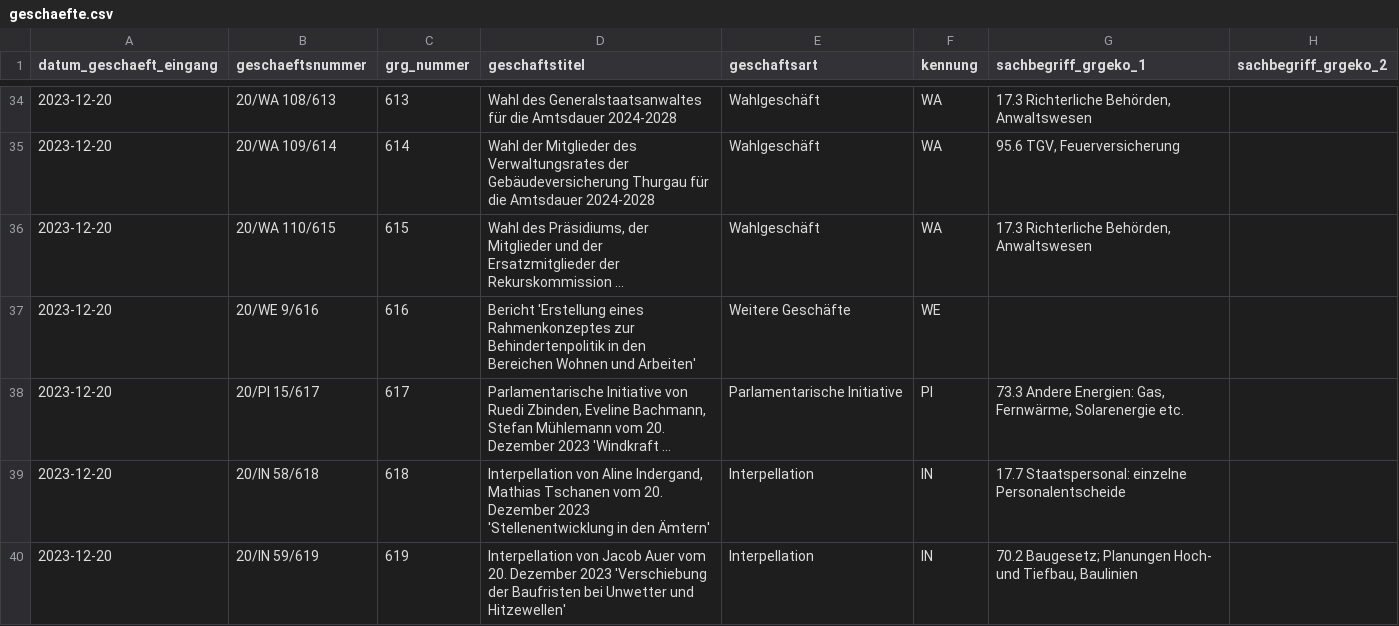
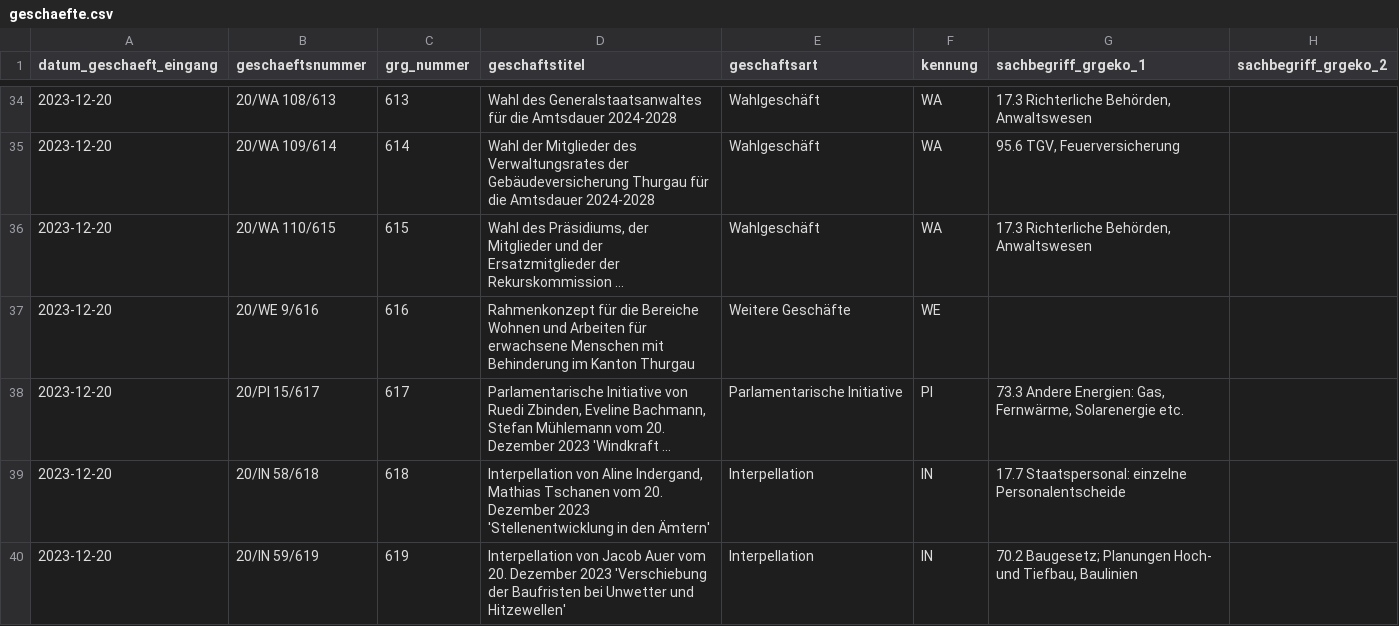
Before and after one commit to ogdtg/sitzungsprotokolle, a CSV file: data/geschaefte.csv, drawn as a sheet; only a part is shown, gaps mark what is left out; long unchanged cells end in …; the diff covers the shown part only; the diff names each change by its address in the sheet, - before the commit and + after, or states it on an @@ line.

```diff
--- a/data/geschaefte.csv
+++ b/data/geschaefte.csv
-D37 (geschaftstitel): Bericht 'Erstellung eines Rahmenkonzeptes zur Behindertenpolitik in den Bereichen Wohnen und Arbeiten'
+D37 (geschaftstitel): Rahmenkonzept für die Bereiche Wohnen und Arbeiten für erwachsene Menschen mit Behinderung im Kanton Thurgau
```
Also changed, not shown: 1 added row and 10 edited cells elsewhere in this file, 5 other files.
